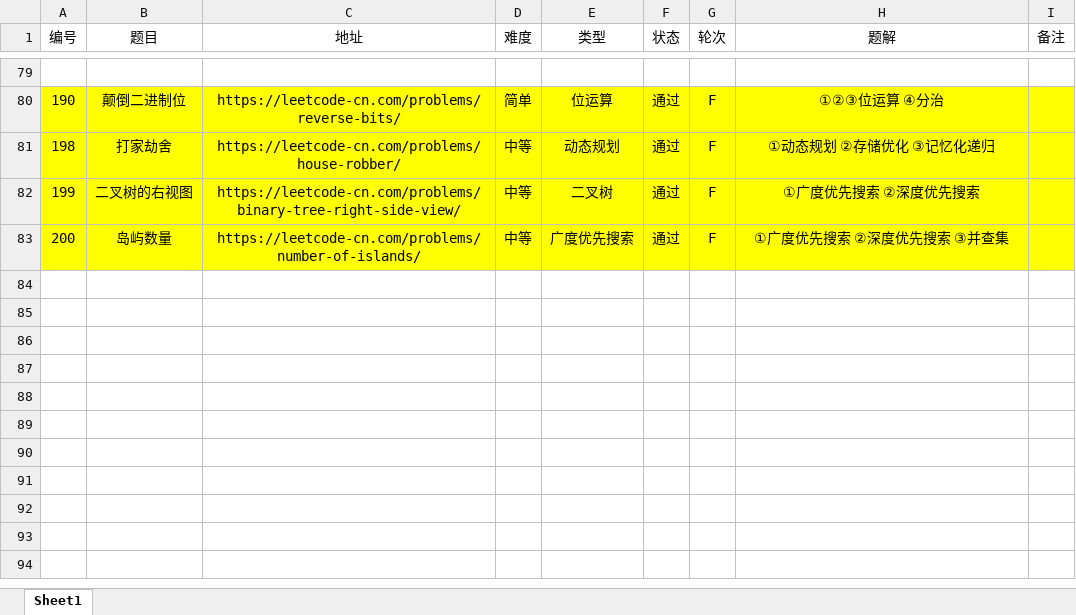
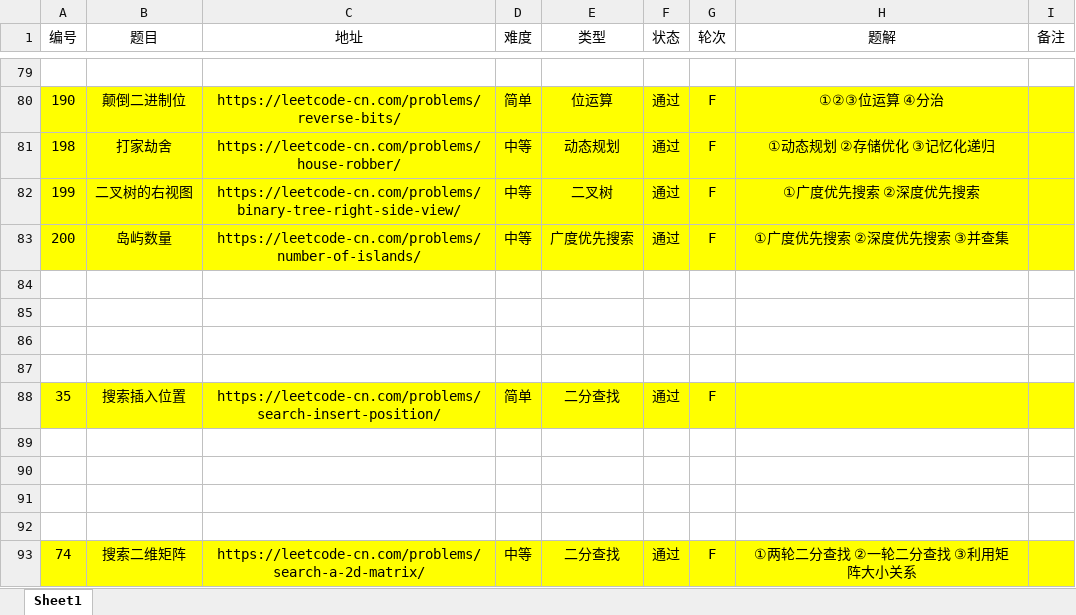
Before and after one commit to moonspiritacm/Leetcode-Java, an Excel workbook: notes/刷题清单.xlsx, sheet Sheet1, drawn as a sheet; only a part is shown, gaps mark what is left out; values as stored, in another font and other column widths than the file's, no borders; the diff names each change by its address in the sheet, - before the commit and + after, or states it on an @@ line.

Commit message:
Problem 0074 RF

```diff
--- a/notes/刷题清单.xlsx (sheet Sheet1)
+++ b/notes/刷题清单.xlsx (sheet Sheet1)
+row 84: (empty)
+row 85: (empty)
+row 86: (empty)
+row 87: (empty)
+row 88: 35 | 搜索插入位置 | https://leetcode-cn.com/problems/search-insert-position/ | 简单 | 二分查找 | 通过 | F
+row 89: (empty)
+row 90: (empty)
+row 91: (empty)
+row 92: (empty)
+row 93: 74 | 搜索二维矩阵 | https://leetcode-cn.com/problems/search-a-2d-matrix/ | 中等 | 二分查找 | 通过 | F | ①两轮二分查找 ②一轮二分查找 ③利用矩阵大小关系
```
Also changed, not shown: 3 other files.
